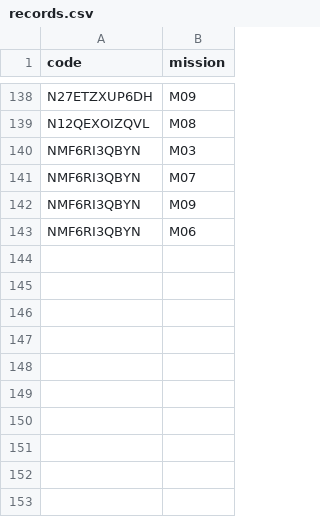
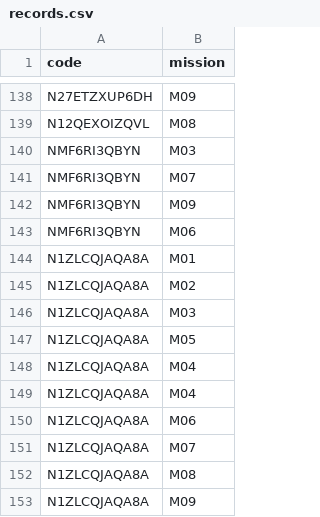
Before and after one commit to niesafe1-byte/safety, a CSV file: records.csv, drawn as a sheet; only a part is shown, gaps mark what is left out; the diff names each change by its address in the sheet, - before the commit and + after, or states it on an @@ line.

Commit message:
update records.csv

```diff
--- a/records.csv
+++ b/records.csv
+row 144: N1ZLCQJAQA8A | M01
+row 145: N1ZLCQJAQA8A | M02
+row 146: N1ZLCQJAQA8A | M03
+row 147: N1ZLCQJAQA8A | M05
+row 148: N1ZLCQJAQA8A | M04
+row 149: N1ZLCQJAQA8A | M04
+row 150: N1ZLCQJAQA8A | M06
+row 151: N1ZLCQJAQA8A | M07
+row 152: N1ZLCQJAQA8A | M08
+row 153: N1ZLCQJAQA8A | M09
```
